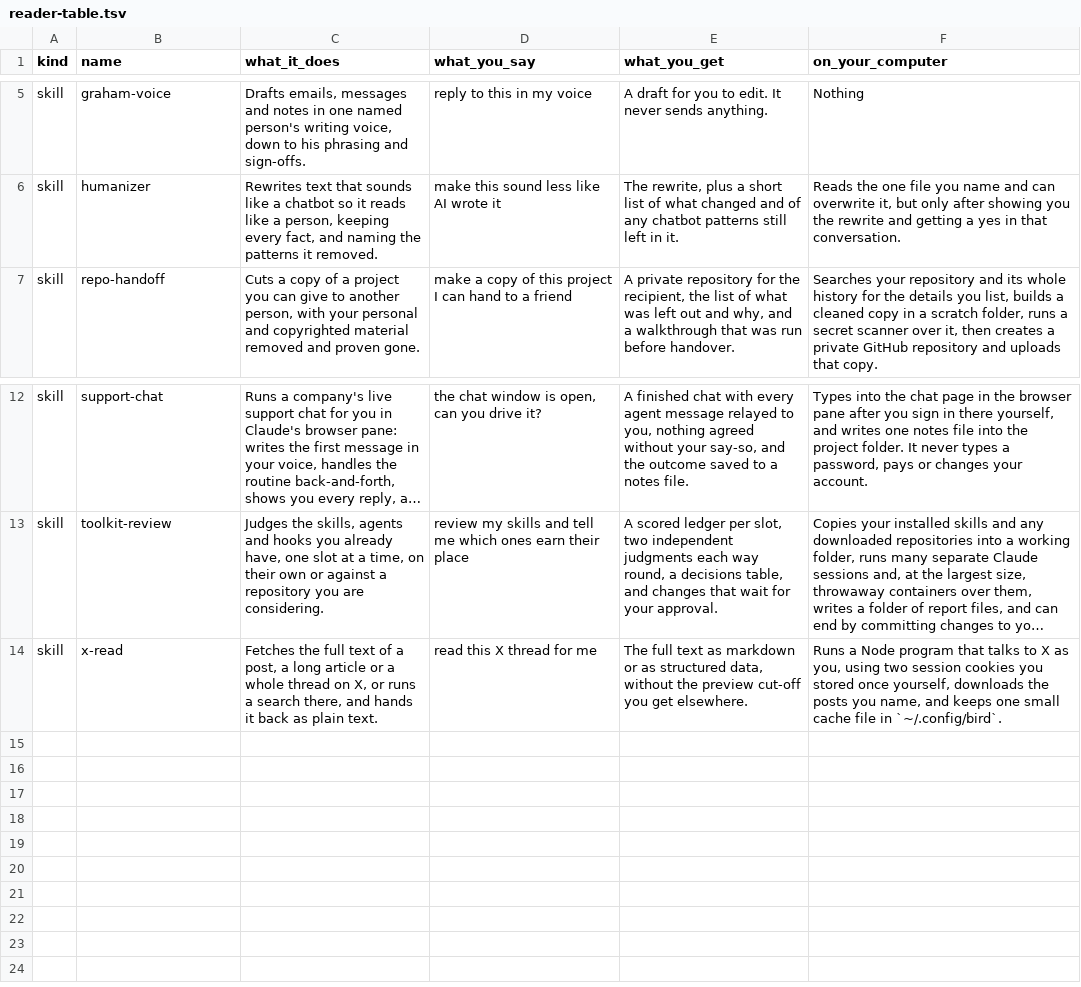
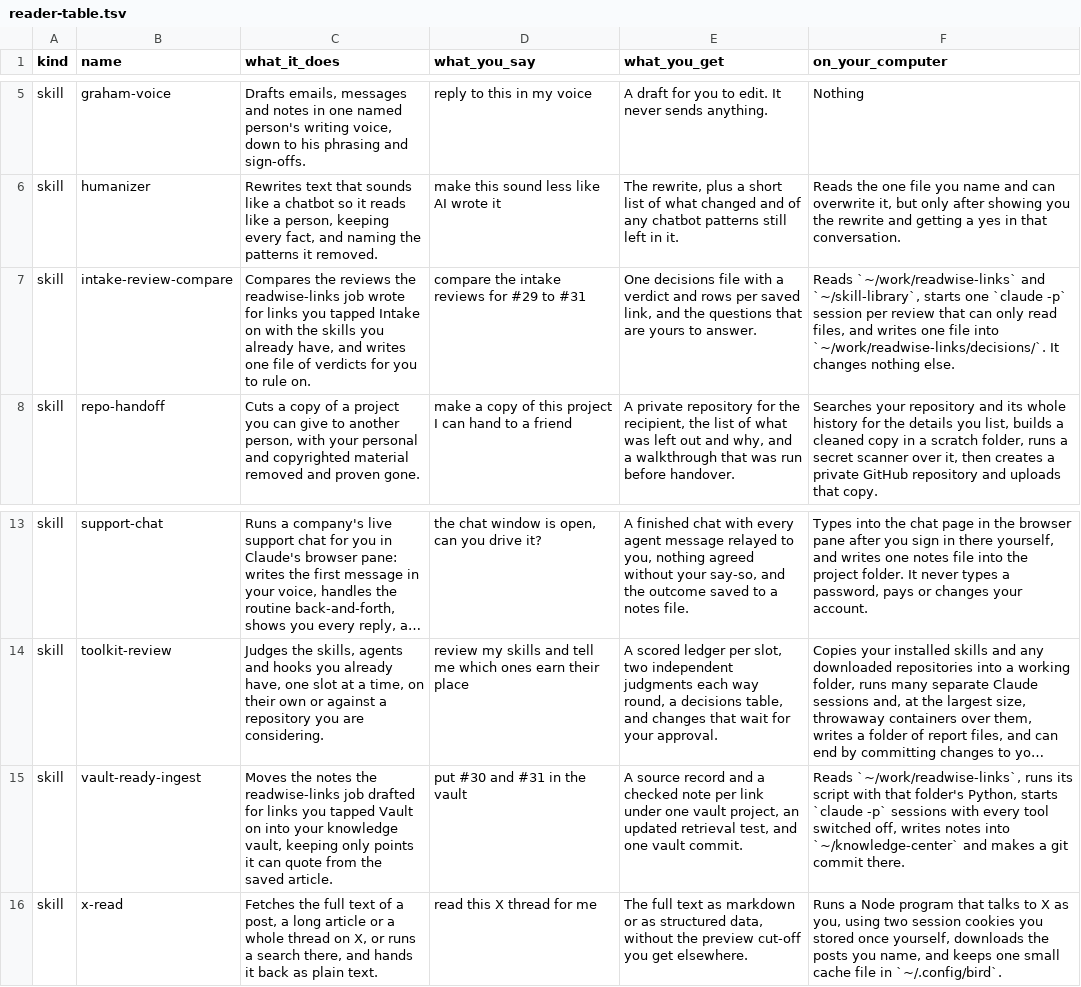
Before and after one commit to GFMCloud/skill-library, a TSV file: plugins/voice-and-editing/reader-table.tsv, drawn as a sheet; only a part is shown, gaps mark what is left out; long unchanged cells end in …; the diff names each change by its address in the sheet, - before the commit and + after, or states it on an @@ line.

```diff
--- a/plugins/voice-and-editing/reader-table.tsv
+++ b/plugins/voice-and-editing/reader-table.tsv
+row 7: skill | intake-review-compare | Compares the reviews the readwise-links job wrote for links you tapped Intake on with the skills you already have, and writes one file of verdicts for you to rule on. | compare the intake reviews for #29 to #31 | One decisions file with a verdict and rows per saved link, and the questions that are yours to answer. | Reads `~/work/readwise-links` and `~/skill-library`, starts one `claude -p` session per review that can only read files, and writes one file into `~/work/readwise-links/decisions/`. It changes nothing else.
+row 15: skill | vault-ready-ingest | Moves the notes the readwise-links job drafted for links you tapped Vault on into your knowledge vault, keeping only points it can quote from the saved article. | put #30 and #31 in the vault | A source record and a checked note per link under one vault project, an updated retrieval test, and one vault commit. | Reads `~/work/readwise-links`, runs its script with that folder's Python, starts `claude -p` sessions with every tool switched off, writes notes into `~/knowledge-center` and makes a git commit there.
```
Also changed, not shown: 17 other files.
